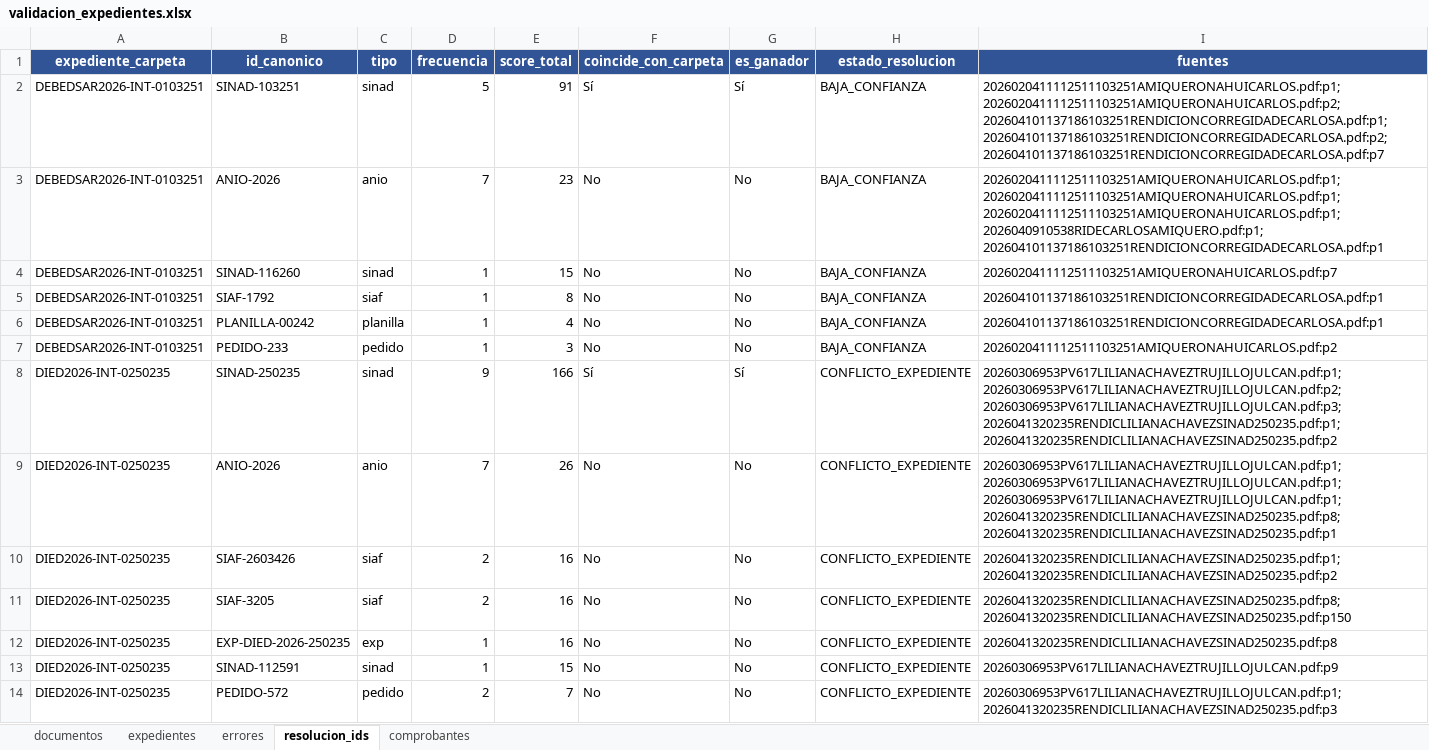
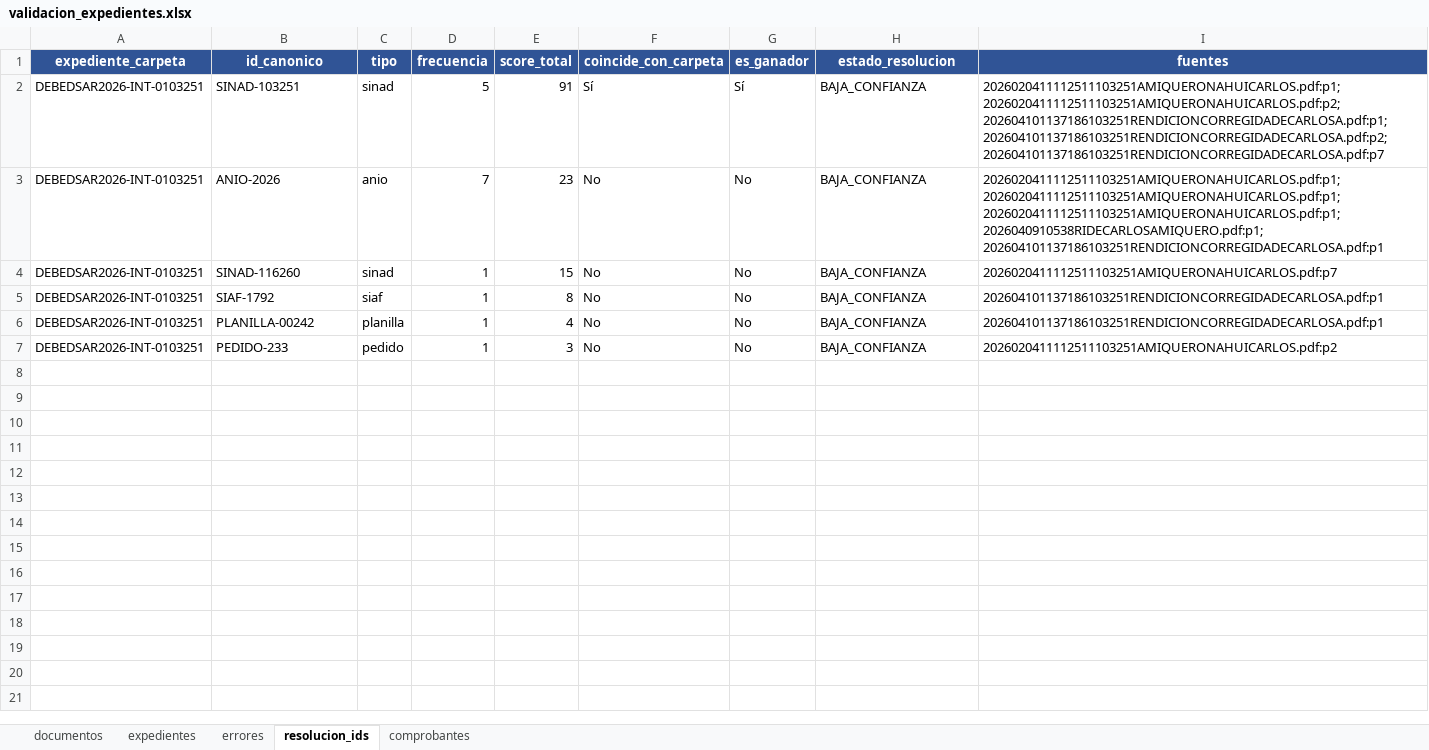
Before and after one commit to Hanns111/vision_rag, an Excel workbook: data/piloto_ocr/metrics/validacion_expedientes.xlsx, sheet resolucion_ids, drawn as a sheet; values as stored, in another font and other column widths than the file's, no borders; the diff names each change by its address in the sheet, - before the commit and + after, or states it on an @@ line.

```diff
--- a/data/piloto_ocr/metrics/validacion_expedientes.xlsx (sheet resolucion_ids)
+++ b/data/piloto_ocr/metrics/validacion_expedientes.xlsx (sheet resolucion_ids)
-row 8: DIED2026-INT-0250235 | SINAD-250235 | sinad | 9 | 166 | Sí | Sí | CONFLICTO_EXPEDIENTE | 20260306953PV617LILIANACHAVEZTRUJILLOJULCAN.pdf:p1; 20260306953PV617LILIANACHAVEZTRUJILLOJULCAN.pdf:p2; 20260306953PV617LILIANACHAVEZTRUJILLOJULCAN.pdf:p3; 2026041320235RENDICLILIANACHAVEZSINAD250235.pdf:p1; 2026041320235RENDICLILIANACHAVEZSINAD250235.pdf:p2
-row 9: DIED2026-INT-0250235 | ANIO-2026 | anio | 7 | 26 | No | No | CONFLICTO_EXPEDIENTE | 20260306953PV617LILIANACHAVEZTRUJILLOJULCAN.pdf:p1; 20260306953PV617LILIANACHAVEZTRUJILLOJULCAN.pdf:p1; 20260306953PV617LILIANACHAVEZTRUJILLOJULCAN.pdf:p1; 2026041320235RENDICLILIANACHAVEZSINAD250235.pdf:p8; 2026041320235RENDICLILIANACHAVEZSINAD250235.pdf:p1
-row 10: DIED2026-INT-0250235 | SIAF-2603426 | siaf | 2 | 16 | No | No | CONFLICTO_EXPEDIENTE | 2026041320235RENDICLILIANACHAVEZSINAD250235.pdf:p1; 2026041320235RENDICLILIANACHAVEZSINAD250235.pdf:p2
-row 11: DIED2026-INT-0250235 | SIAF-3205 | siaf | 2 | 16 | No | No | CONFLICTO_EXPEDIENTE | 2026041320235RENDICLILIANACHAVEZSINAD250235.pdf:p8; 2026041320235RENDICLILIANACHAVEZSINAD250235.pdf:p150
-row 12: DIED2026-INT-0250235 | EXP-DIED-2026-250235 | exp | 1 | 16 | No | No | CONFLICTO_EXPEDIENTE | 2026041320235RENDICLILIANACHAVEZSINAD250235.pdf:p8
-row 13: DIED2026-INT-0250235 | SINAD-112591 | sinad | 1 | 15 | No | No | CONFLICTO_EXPEDIENTE | 20260306953PV617LILIANACHAVEZTRUJILLOJULCAN.pdf:p9
-row 14: DIED2026-INT-0250235 | PEDIDO-572 | pedido | 2 | 7 | No | No | CONFLICTO_EXPEDIENTE | 20260306953PV617LILIANACHAVEZTRUJILLOJULCAN.pdf:p1; 2026041320235RENDICLILIANACHAVEZSINAD250235.pdf:p3
```
Also changed, not shown: sheet comprobantes, sheet documentos, sheet expedientes.
